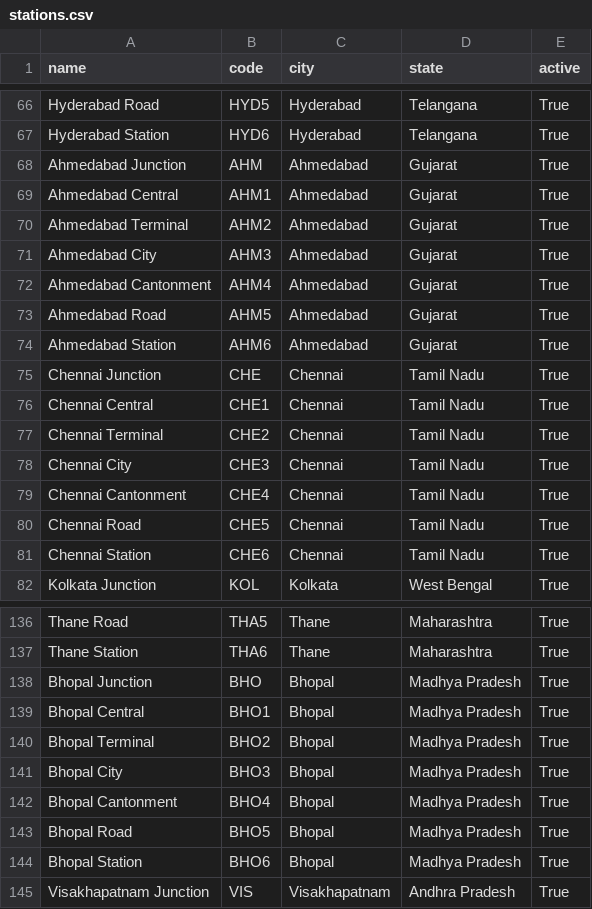
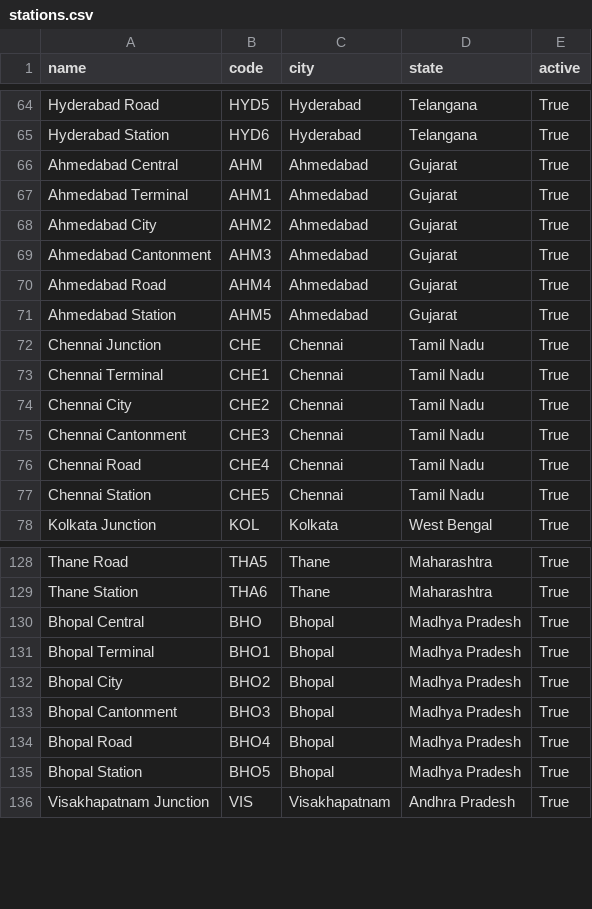
Before and after one commit to Hemanth509h/RailServe, a CSV file: data/stations.csv, drawn as a sheet; only a part is shown, gaps mark what is left out; the diff covers the shown part only.

```diff
--- a/data/stations.csv
+++ b/data/stations.csv
@@ -67,16 +65,14 @@ Hyderabad Road,HYD5,Hyderabad,Telangana,True
 Hyderabad Station,HYD6,Hyderabad,Telangana,True
-Ahmedabad Junction,AHM,Ahmedabad,Gujarat,True
-Ahmedabad Central,AHM1,Ahmedabad,Gujarat,True
-Ahmedabad Terminal,AHM2,Ahmedabad,Gujarat,True
-Ahmedabad City,AHM3,Ahmedabad,Gujarat,True
-Ahmedabad Cantonment,AHM4,Ahmedabad,Gujarat,True
-Ahmedabad Road,AHM5,Ahmedabad,Gujarat,True
-Ahmedabad Station,AHM6,Ahmedabad,Gujarat,True
+Ahmedabad Central,AHM,Ahmedabad,Gujarat,True
+Ahmedabad Terminal,AHM1,Ahmedabad,Gujarat,True
+Ahmedabad City,AHM2,Ahmedabad,Gujarat,True
+Ahmedabad Cantonment,AHM3,Ahmedabad,Gujarat,True
+Ahmedabad Road,AHM4,Ahmedabad,Gujarat,True
+Ahmedabad Station,AHM5,Ahmedabad,Gujarat,True
 Chennai Junction,CHE,Chennai,Tamil Nadu,True
-Chennai Central,CHE1,Chennai,Tamil Nadu,True
-Chennai Terminal,CHE2,Chennai,Tamil Nadu,True
-Chennai City,CHE3,Chennai,Tamil Nadu,True
-Chennai Cantonment,CHE4,Chennai,Tamil Nadu,True
-Chennai Road,CHE5,Chennai,Tamil Nadu,True
-Chennai Station,CHE6,Chennai,Tamil Nadu,True
+Chennai Terminal,CHE1,Chennai,Tamil Nadu,True
+Chennai City,CHE2,Chennai,Tamil Nadu,True
+Chennai Cantonment,CHE3,Chennai,Tamil Nadu,True
+Chennai Road,CHE4,Chennai,Tamil Nadu,True
+Chennai Station,CHE5,Chennai,Tamil Nadu,True
 Kolkata Junction,KOL,Kolkata,West Bengal,True
@@ -137,9 +129,8 @@ Thane Road,THA5,Thane,Maharashtra,True
 Thane Station,THA6,Thane,Maharashtra,True
-Bhopal Junction,BHO,Bhopal,Madhya Pradesh,True
-Bhopal Central,BHO1,Bhopal,Madhya Pradesh,True
-Bhopal Terminal,BHO2,Bhopal,Madhya Pradesh,True
-Bhopal City,BHO3,Bhopal,Madhya Pradesh,True
-Bhopal Cantonment,BHO4,Bhopal,Madhya Pradesh,True
-Bhopal Road,BHO5,Bhopal,Madhya Pradesh,True
-Bhopal Station,BHO6,Bhopal,Madhya Pradesh,True
+Bhopal Central,BHO,Bhopal,Madhya Pradesh,True
+Bhopal Terminal,BHO1,Bhopal,Madhya Pradesh,True
+Bhopal City,BHO2,Bhopal,Madhya Pradesh,True
+Bhopal Cantonment,BHO3,Bhopal,Madhya Pradesh,True
+Bhopal Road,BHO4,Bhopal,Madhya Pradesh,True
+Bhopal Station,BHO5,Bhopal,Madhya Pradesh,True
 Visakhapatnam Junction,VIS,Visakhapatnam,Andhra Pradesh,True
```
Also changed, not shown: 1 added row, 14 removed rows and 74 edited cells elsewhere in this file, data/trains.csv, 4 other files.
